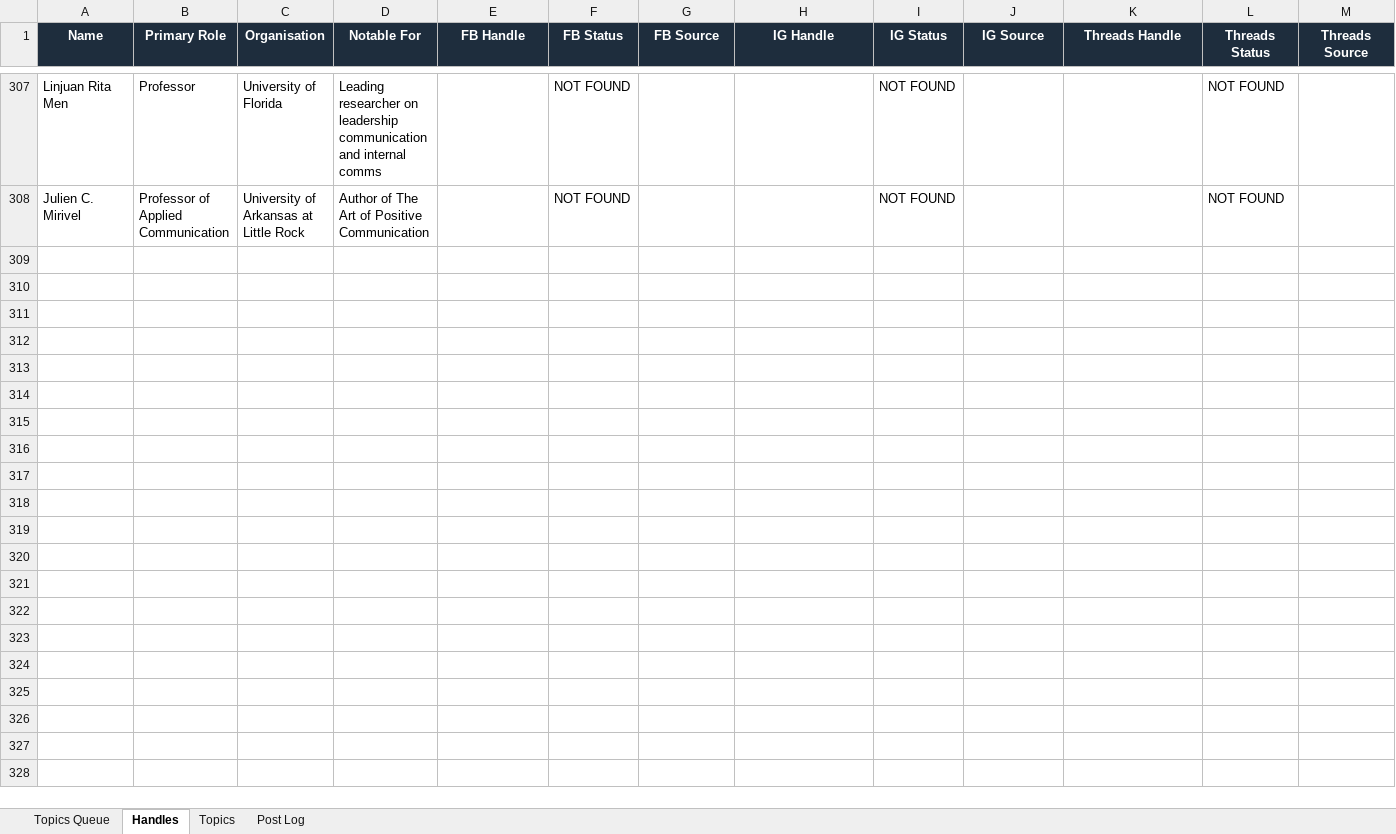
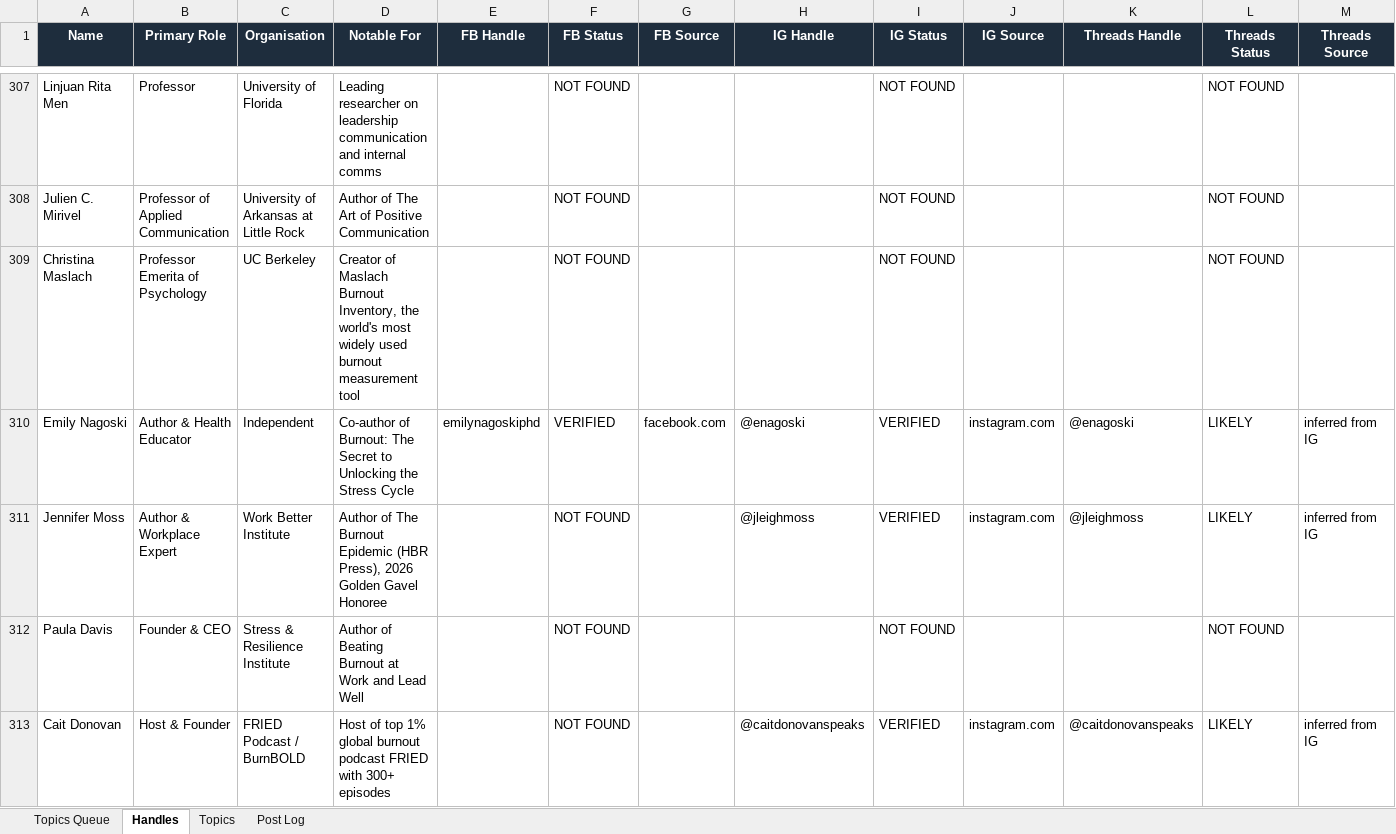
Before and after one commit to jonno-alt/social-images, an Excel workbook: data/handle-database.xlsx, sheet Handles, drawn as a sheet; only a part is shown, gaps mark what is left out; values as stored, in another font and other column widths than the file's, no borders; rows hold the shown columns only; the diff covers the shown part only; the diff names each change by its address in the sheet, - before the commit and + after, or states it on an @@ line.

Commit message:
Update handle database — Burnout Prevention

```diff
--- a/data/handle-database.xlsx (sheet Handles)
+++ b/data/handle-database.xlsx (sheet Handles)
+row 309: Christina Maslach | Professor Emerita of Psychology | UC Berkeley | Creator of Maslach Burnout Inventory, the world's most widely used burnout measurement tool |  | NOT FOUND |  |  | NOT FOUND |  |  | NOT FOUND
+row 310: Emily Nagoski | Author & Health Educator | Independent | Co-author of Burnout: The Secret to Unlocking the Stress Cycle | emilynagoskiphd | VERIFIED | facebook.com | @enagoski | VERIFIED | instagram.com | @enagoski | LIKELY | inferred from IG
+row 311: Jennifer Moss | Author & Workplace Expert | Work Better Institute | Author of The Burnout Epidemic (HBR Press), 2026 Golden Gavel Honoree |  | NOT FOUND |  | @jleighmoss | VERIFIED | instagram.com | @jleighmoss | LIKELY | inferred from IG
+row 312: Paula Davis | Founder & CEO | Stress & Resilience Institute | Author of Beating Burnout at Work and Lead Well |  | NOT FOUND |  |  | NOT FOUND |  |  | NOT FOUND
+row 313: Cait Donovan | Host & Founder | FRIED Podcast / BurnBOLD | Host of top 1% global burnout podcast FRIED with 300+ episodes |  | NOT FOUND |  | @caitdonovanspeaks | VERIFIED | instagram.com | @caitdonovanspeaks | LIKELY | inferred from IG
```
Also changed, not shown: 12 added rows elsewhere in this sheet, sheet Post Log, sheet Topics, sheet Topics Queue.
